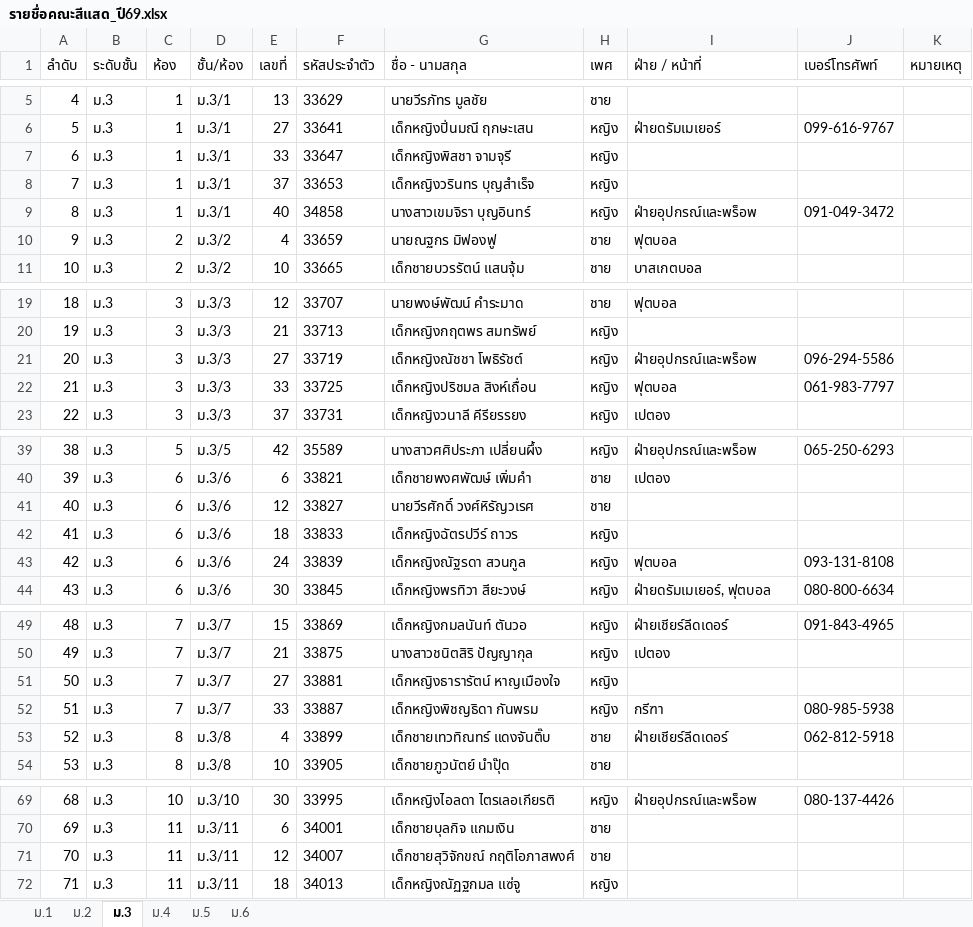
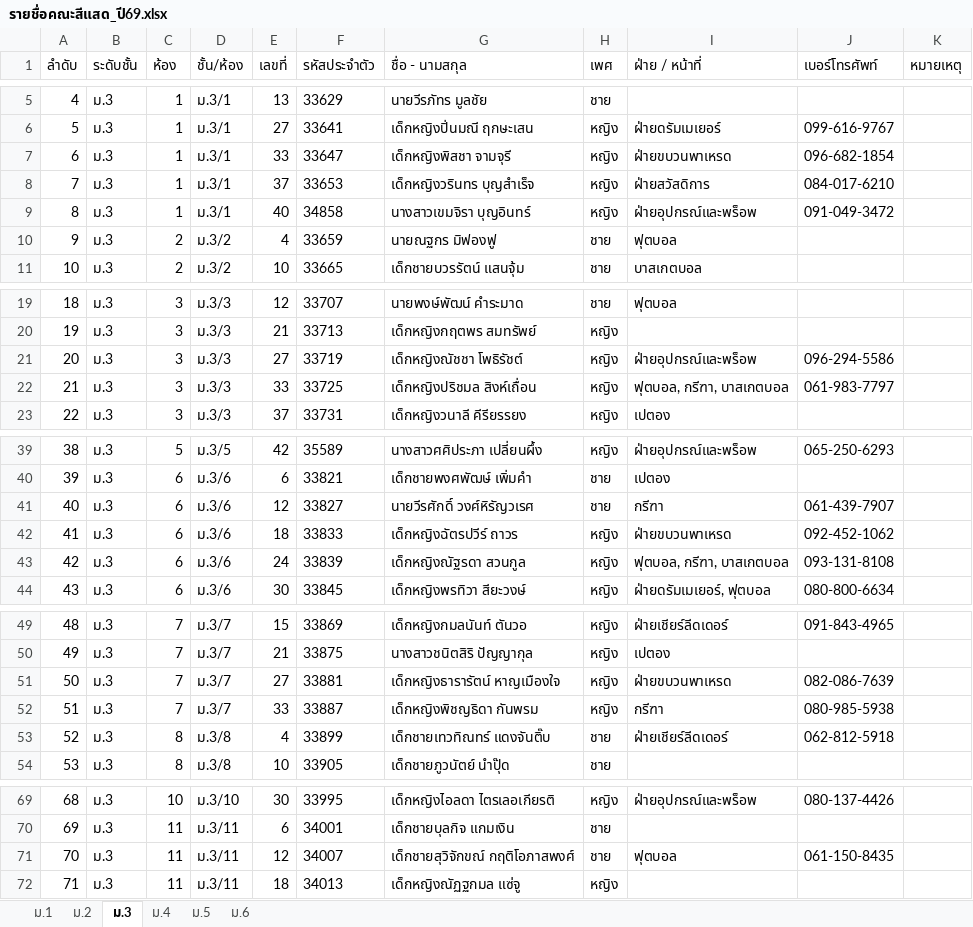
Before and after one commit to tar27052552-alt/topaz, an Excel workbook: เอกสารและรายชื่อคณะสีแสด_ปี69/รายชื่อคณะสีแสด_ปี69.xlsx, sheet ม.3, drawn as a sheet; only a part is shown, gaps mark what is left out; values as stored, in another font and other column widths than the file's, no borders; the diff names each change by its address in the sheet, - before the commit and + after, or states it on an @@ line.

```diff
--- a/เอกสารและรายชื่อคณะสีแสด_ปี69/รายชื่อคณะสีแสด_ปี69.xlsx (sheet ม.3)
+++ b/เอกสารและรายชื่อคณะสีแสด_ปี69/รายชื่อคณะสีแสด_ปี69.xlsx (sheet ม.3)
-I7 (ฝ่าย / หน้าที่): (empty)
+I7 (ฝ่าย / หน้าที่): ฝ่ายขบวนพาเหรด
-J7 (เบอร์โทรศัพท์): (empty)
+J7 (เบอร์โทรศัพท์): 096-682-1854
-I8 (ฝ่าย / หน้าที่): (empty)
+I8 (ฝ่าย / หน้าที่): ฝ่ายสวัสดิการ
-J8 (เบอร์โทรศัพท์): (empty)
+J8 (เบอร์โทรศัพท์): 084-017-6210
-I22 (ฝ่าย / หน้าที่): ฟุตบอล
+I22 (ฝ่าย / หน้าที่): ฟุตบอล, กรีฑา, บาสเกตบอล
-I41 (ฝ่าย / หน้าที่): (empty)
+I41 (ฝ่าย / หน้าที่): กรีฑา
-J41 (เบอร์โทรศัพท์): (empty)
+J41 (เบอร์โทรศัพท์): 061-439-7907
-I42 (ฝ่าย / หน้าที่): (empty)
+I42 (ฝ่าย / หน้าที่): ฝ่ายขบวนพาเหรด
-J42 (เบอร์โทรศัพท์): (empty)
+J42 (เบอร์โทรศัพท์): 092-452-1062
-I43 (ฝ่าย / หน้าที่): ฟุตบอล
+I43 (ฝ่าย / หน้าที่): ฟุตบอล, กรีฑา, บาสเกตบอล
-I51 (ฝ่าย / หน้าที่): (empty)
+I51 (ฝ่าย / หน้าที่): ฝ่ายขบวนพาเหรด
-J51 (เบอร์โทรศัพท์): (empty)
+J51 (เบอร์โทรศัพท์): 082-086-7639
-I71 (ฝ่าย / หน้าที่): (empty)
+I71 (ฝ่าย / หน้าที่): ฟุตบอล
-J71 (เบอร์โทรศัพท์): (empty)
+J71 (เบอร์โทรศัพท์): 061-150-8435
```
Also changed, not shown: sheet ม.4, sheet ม.2, sheet ม.5, sheet ม.6, 2 other files.
